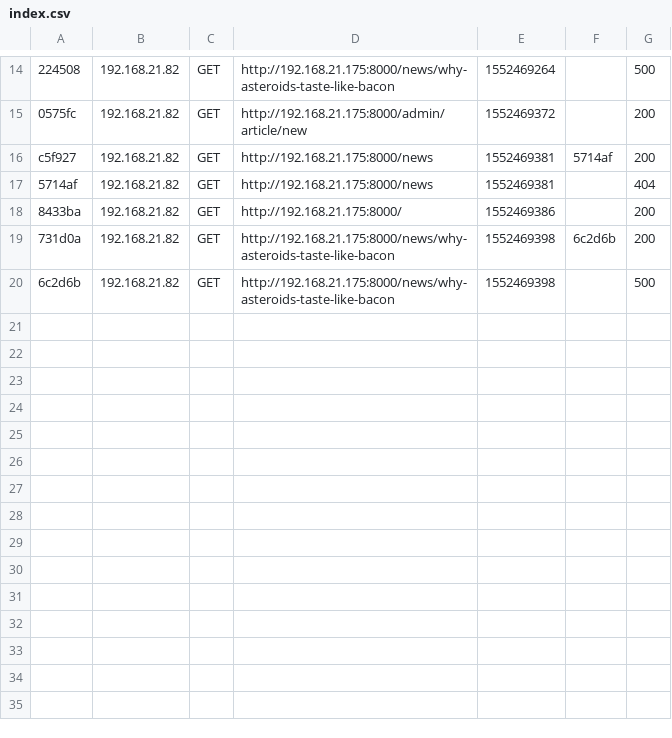
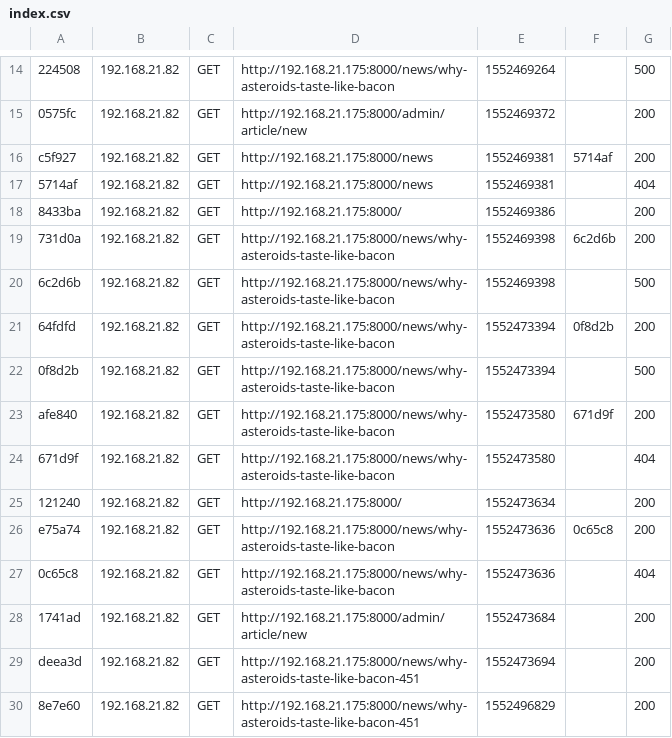
Before and after one commit to lortuno/symfony_doctrine, a CSV file: var/cache/dev/profiler/index.csv, drawn as a sheet; only a part is shown, gaps mark what is left out.

```diff
--- a/var/cache/dev/profiler/index.csv
+++ b/var/cache/dev/profiler/index.csv
@@ -20 +20,11 @@ c5f927,192.168.21.82,GET,http://192.168.21.175:8000/news,1552469381,5714af,200
 6c2d6b,192.168.21.82,GET,http://192.168.21.175:8000/news/why-asteroids-taste-like-bacon,1552469398,,500
+64fdfd,192.168.21.82,GET,http://192.168.21.175:8000/news/why-asteroids-taste-like-bacon,1552473394,0f8d2b,200
+0f8d2b,192.168.21.82,GET,http://192.168.21.175:8000/news/why-asteroids-taste-like-bacon,1552473394,,500
+afe840,192.168.21.82,GET,http://192.168.21.175:8000/news/why-asteroids-taste-like-bacon,1552473580,671d9f,200
+671d9f,192.168.21.82,GET,http://192.168.21.175:8000/news/why-asteroids-taste-like-bacon,1552473580,,404
+121240,192.168.21.82,GET,http://192.168.21.175:8000/,1552473634,,200
+e75a74,192.168.21.82,GET,http://192.168.21.175:8000/news/why-asteroids-taste-like-bacon,1552473636,0c65c8,200
+0c65c8,192.168.21.82,GET,http://192.168.21.175:8000/news/why-asteroids-taste-like-bacon,1552473636,,404
+1741ad,192.168.21.82,GET,http://192.168.21.175:8000/admin/article/new,1552473684,,200
+deea3d,192.168.21.82,GET,http://192.168.21.175:8000/news/why-asteroids-taste-like-bacon-451,1552473694,,200
+8e7e60,192.168.21.82,GET,http://192.168.21.175:8000/news/why-asteroids-taste-like-bacon-451,1552496829,,200
```
Also changed, not shown: 21 other files.
